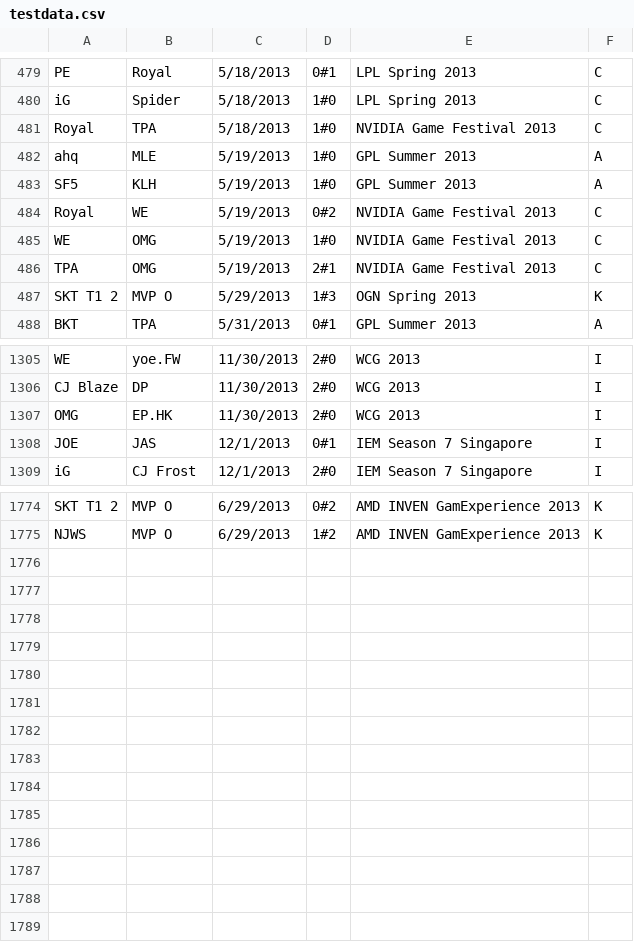
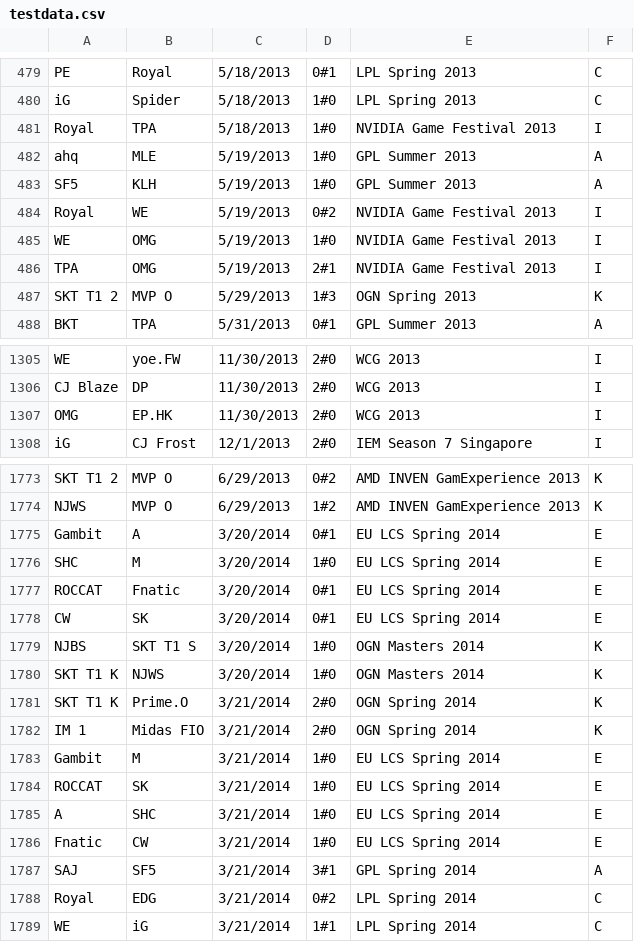
Before and after one commit to dseif/lol-elo, a CSV file: migrations/testdata.csv, drawn as a sheet; only a part is shown, gaps mark what is left out; the diff covers the shown part only.

```diff
--- a/migrations/testdata.csv
+++ b/migrations/testdata.csv
@@ -480,8 +480,8 @@ PE,Royal,5/18/2013,0#1,LPL Spring 2013,C
 iG,Spider,5/18/2013,1#0,LPL Spring 2013,C
-Royal,TPA,5/18/2013,1#0,NVIDIA Game Festival 2013,C
+Royal,TPA,5/18/2013,1#0,NVIDIA Game Festival 2013,I
 ahq,MLE,5/19/2013,1#0,GPL Summer 2013,A
 SF5,KLH,5/19/2013,1#0,GPL Summer 2013,A
-Royal,WE,5/19/2013,0#2,NVIDIA Game Festival 2013,C
-WE,OMG,5/19/2013,1#0,NVIDIA Game Festival 2013,C
-TPA,OMG,5/19/2013,2#1,NVIDIA Game Festival 2013,C
+Royal,WE,5/19/2013,0#2,NVIDIA Game Festival 2013,I
+WE,OMG,5/19/2013,1#0,NVIDIA Game Festival 2013,I
+TPA,OMG,5/19/2013,2#1,NVIDIA Game Festival 2013,I
 SKT T1 2,MVP O,5/29/2013,1#3,OGN Spring 2013,K
@@ -1307,3 +1307,2 @@ CJ Blaze,DP,11/30/2013,2#0,WCG 2013,I
 OMG,EP.HK,11/30/2013,2#0,WCG 2013,I
-JOE,JAS,12/1/2013,0#1,IEM Season 7 Singapore,I
 iG,CJ Frost,12/1/2013,2#0,IEM Season 7 Singapore,I
@@ -1775 +1774,16 @@ SKT T1 2,MVP O,6/29/2013,0#2,AMD INVEN GamExperience 2013,K
 NJWS,MVP O,6/29/2013,1#2,AMD INVEN GamExperience 2013,K
+Gambit,A,3/20/2014,0#1,EU LCS Spring 2014,E
+SHC,M,3/20/2014,1#0,EU LCS Spring 2014,E
+ROCCAT,Fnatic,3/20/2014,0#1,EU LCS Spring 2014,E
+CW,SK,3/20/2014,0#1,EU LCS Spring 2014,E
+NJBS,SKT T1 S,3/20/2014,1#0,OGN Masters 2014,K
+SKT T1 K,NJWS,3/20/2014,1#0,OGN Masters 2014,K
+SKT T1 K,Prime.O,3/21/2014,2#0,OGN Spring 2014,K
+IM 1,Midas FIO,3/21/2014,2#0,OGN Spring 2014,K
+Gambit,M,3/21/2014,1#0,EU LCS Spring 2014,E
+ROCCAT,SK,3/21/2014,1#0,EU LCS Spring 2014,E
+A,SHC,3/21/2014,1#0,EU LCS Spring 2014,E
+Fnatic,CW,3/21/2014,1#0,EU LCS Spring 2014,E
+SAJ,SF5,3/21/2014,3#1,GPL Spring 2014,A
+Royal,EDG,3/21/2014,0#2,LPL Spring 2014,C
+WE,iG,3/21/2014,1#1,LPL Spring 2014,C
```
Also changed, not shown: 2 edited cells elsewhere in this file, 11 other files.
